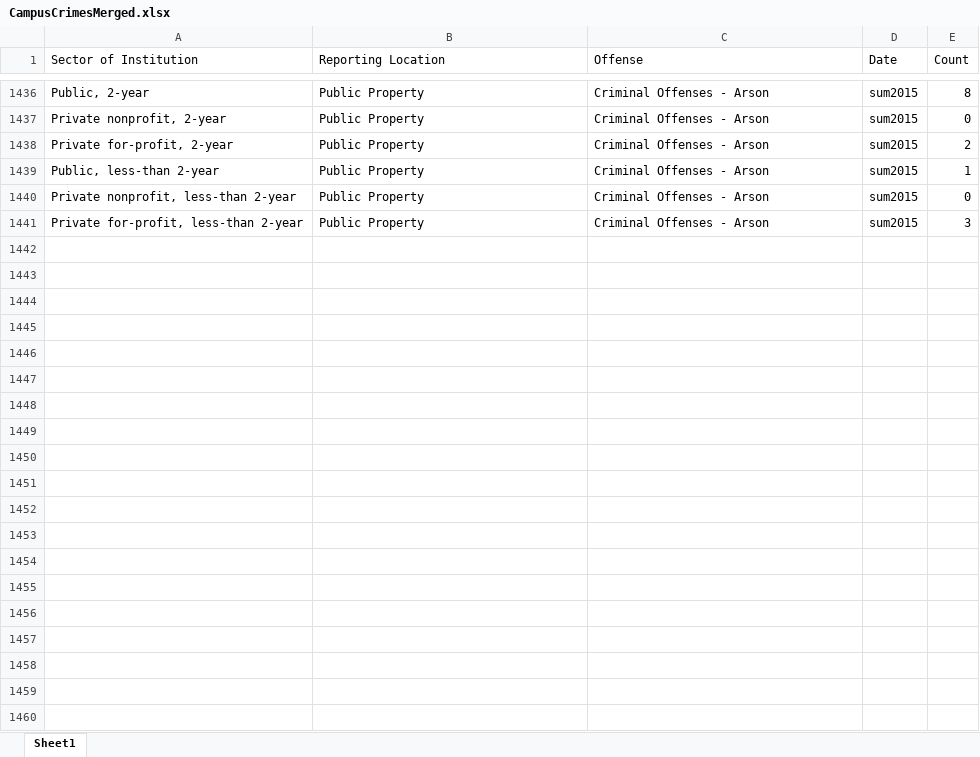
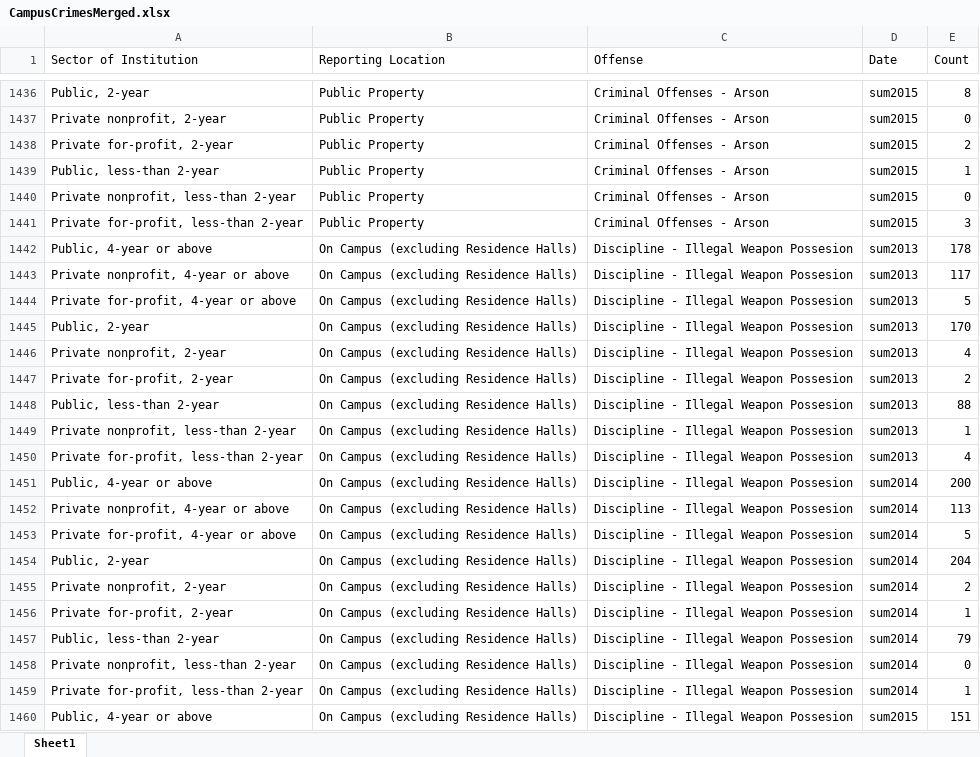
Before and after one commit to HashedDan/CampusCrimes, an Excel workbook: CampusCrimesMerged.xlsx, sheet Sheet1, drawn as a sheet; only a part is shown, gaps mark what is left out; values as stored, in another font and other column widths than the file's, no borders; the diff covers the shown part only; the diff names each change by its address in the sheet, - before the commit and + after, or states it on an @@ line.

Commit message:
Replicated previous step (4688a03a69f83d2174c919bddf23c5a940c90abb) but for Offense = ‘Discipline - Illegal Weapon Possession’ from Discipline.xls.

```diff
--- a/CampusCrimesMerged.xlsx (sheet Sheet1)
+++ b/CampusCrimesMerged.xlsx (sheet Sheet1)
+row 1442: Public, 4-year or above | On Campus (excluding Residence Halls) | Discipline - Illegal Weapon Possesion | sum2013 | 178
+row 1443: Private nonprofit, 4-year or above | On Campus (excluding Residence Halls) | Discipline - Illegal Weapon Possesion | sum2013 | 117
+row 1444: Private for-profit, 4-year or above | On Campus (excluding Residence Halls) | Discipline - Illegal Weapon Possesion | sum2013 | 5
+row 1445: Public, 2-year | On Campus (excluding Residence Halls) | Discipline - Illegal Weapon Possesion | sum2013 | 170
+row 1446: Private nonprofit, 2-year | On Campus (excluding Residence Halls) | Discipline - Illegal Weapon Possesion | sum2013 | 4
+row 1447: Private for-profit, 2-year | On Campus (excluding Residence Halls) | Discipline - Illegal Weapon Possesion | sum2013 | 2
+row 1448: Public, less-than 2-year | On Campus (excluding Residence Halls) | Discipline - Illegal Weapon Possesion | sum2013 | 88
+row 1449: Private nonprofit, less-than 2-year | On Campus (excluding Residence Halls) | Discipline - Illegal Weapon Possesion | sum2013 | 1
+row 1450: Private for-profit, less-than 2-year | On Campus (excluding Residence Halls) | Discipline - Illegal Weapon Possesion | sum2013 | 4
+row 1451: Public, 4-year or above | On Campus (excluding Residence Halls) | Discipline - Illegal Weapon Possesion | sum2014 | 200
+row 1452: Private nonprofit, 4-year or above | On Campus (excluding Residence Halls) | Discipline - Illegal Weapon Possesion | sum2014 | 113
+row 1453: Private for-profit, 4-year or above | On Campus (excluding Residence Halls) | Discipline - Illegal Weapon Possesion | sum2014 | 5
+row 1454: Public, 2-year | On Campus (excluding Residence Halls) | Discipline - Illegal Weapon Possesion | sum2014 | 204
+row 1455: Private nonprofit, 2-year | On Campus (excluding Residence Halls) | Discipline - Illegal Weapon Possesion | sum2014 | 2
+row 1456: Private for-profit, 2-year | On Campus (excluding Residence Halls) | Discipline - Illegal Weapon Possesion | sum2014 | 1
+row 1457: Public, less-than 2-year | On Campus (excluding Residence Halls) | Discipline - Illegal Weapon Possesion | sum2014 | 79
+row 1458: Private nonprofit, less-than 2-year | On Campus (excluding Residence Halls) | Discipline - Illegal Weapon Possesion | sum2014 | 0
+row 1459: Private for-profit, less-than 2-year | On Campus (excluding Residence Halls) | Discipline - Illegal Weapon Possesion | sum2014 | 1
+row 1460: Public, 4-year or above | On Campus (excluding Residence Halls) | Discipline - Illegal Weapon Possesion | sum2015 | 151
```
Also changed, not shown: 89 added rows elsewhere in this sheet.
